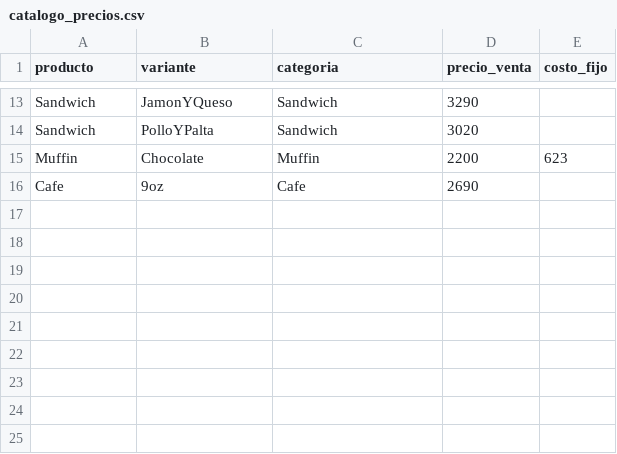
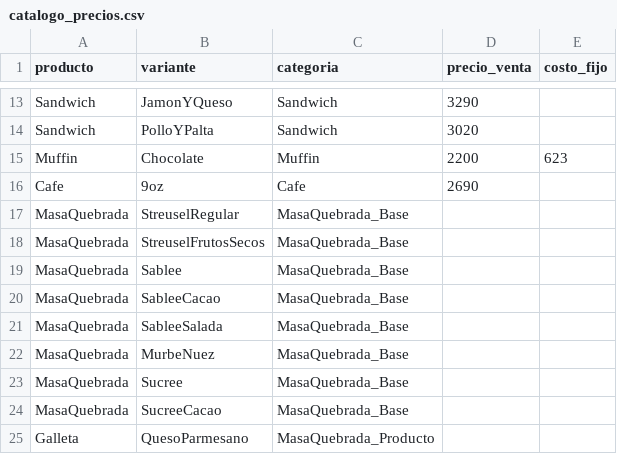
Before and after one commit to PanaderiaMalatesta/challenge-allura-malatesta, a CSV file: data/catalogo_precios.csv, drawn as a sheet; only a part is shown, gaps mark what is left out; the diff names each change by its address in the sheet, - before the commit and + after, or states it on an @@ line.

```diff
--- a/data/catalogo_precios.csv
+++ b/data/catalogo_precios.csv
+row 17: MasaQuebrada | StreuselRegular | MasaQuebrada_Base
+row 18: MasaQuebrada | StreuselFrutosSecos | MasaQuebrada_Base
+row 19: MasaQuebrada | Sablee | MasaQuebrada_Base
+row 20: MasaQuebrada | SableeCacao | MasaQuebrada_Base
+row 21: MasaQuebrada | SableeSalada | MasaQuebrada_Base
+row 22: MasaQuebrada | MurbeNuez | MasaQuebrada_Base
+row 23: MasaQuebrada | Sucree | MasaQuebrada_Base
+row 24: MasaQuebrada | SucreeCacao | MasaQuebrada_Base
+row 25: Galleta | QuesoParmesano | MasaQuebrada_Producto
```
Also changed, not shown: data/precios_insumos.csv, data/recetas_ingredientes.csv, 2 other files.
